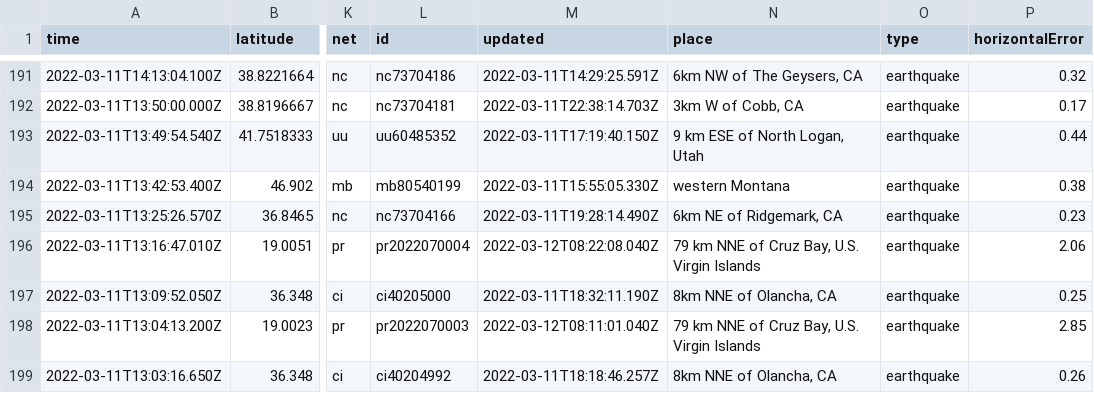
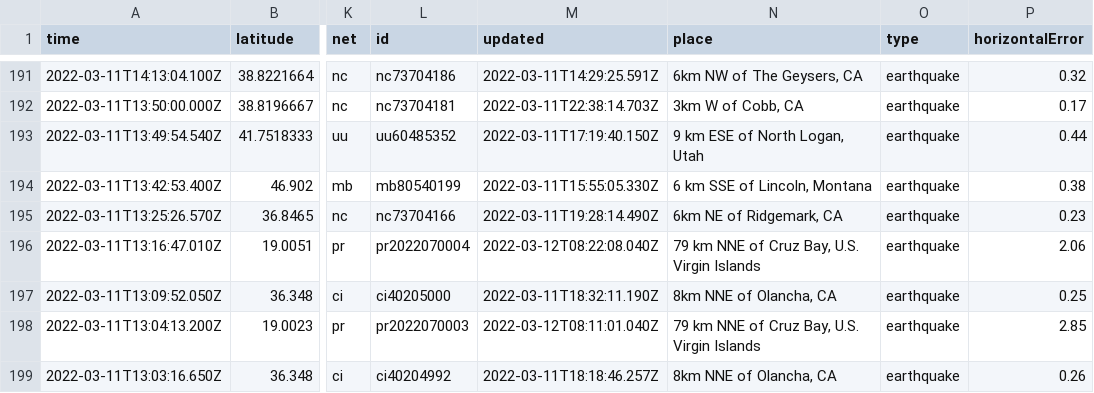
Before and after one commit to rachelll4/git-actions-nicar, a CSV file: usgs_current.csv, drawn as a sheet; only a part is shown, gaps mark what is left out; the diff covers the shown part only; the diff names each change by its address in the sheet, - before the commit and + after, or states it on an @@ line.

```diff
--- a/usgs_current.csv
+++ b/usgs_current.csv
-N194 (place): western Montana
+N194 (place): 6 km SSE of Lincoln, Montana
```
Also changed, not shown: 1 removed row and 5 edited cells elsewhere in this file.
